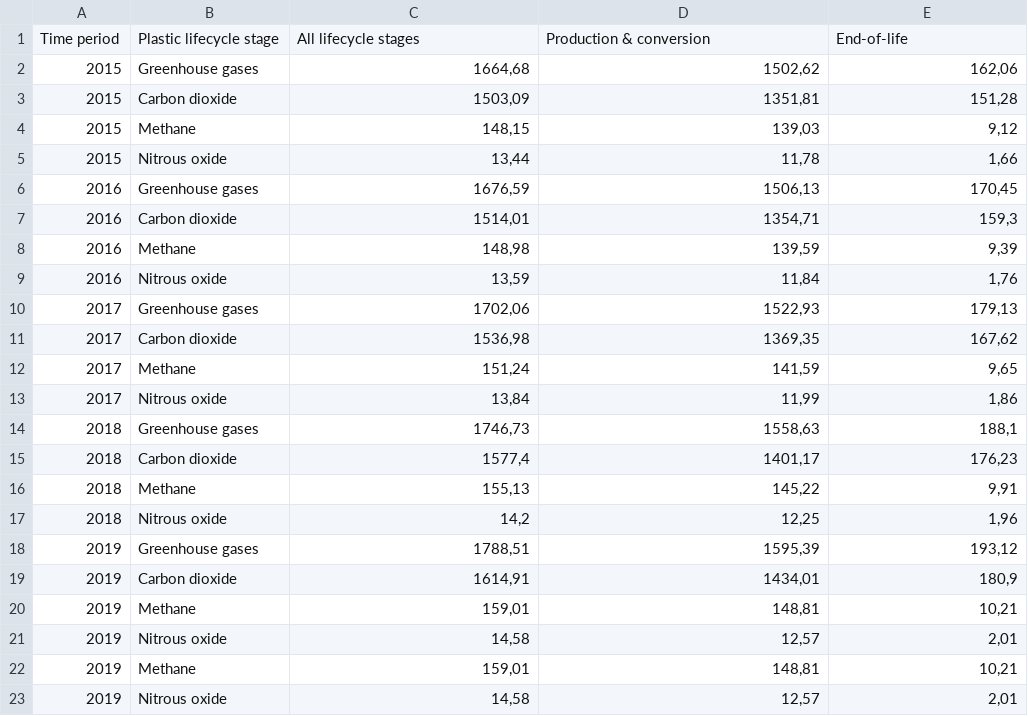
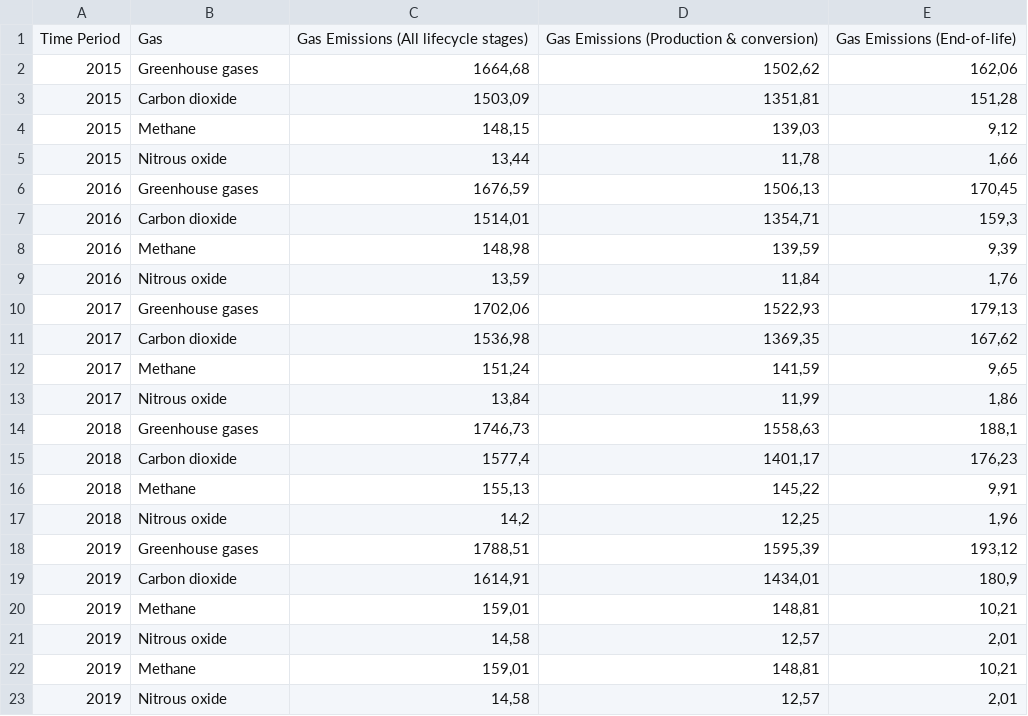
Before and after one commit to MuriloLirani/DataViz, a CSV file: Dataset2_data.csv, drawn as a sheet.

Commit message:
Add files via upload

```diff
--- a/Dataset2_data.csv
+++ b/Dataset2_data.csv
@@ -1,2 +1,2 @@
-Time period,Plastic lifecycle stage,All lifecycle stages,Production & conversion,End-of-life
+Time Period,Gas,Gas Emissions (All lifecycle stages),Gas Emissions (Production & conversion),Gas Emissions (End-of-life)
 2015,Greenhouse gases,"1664,68","1502,62","162,06"
```
